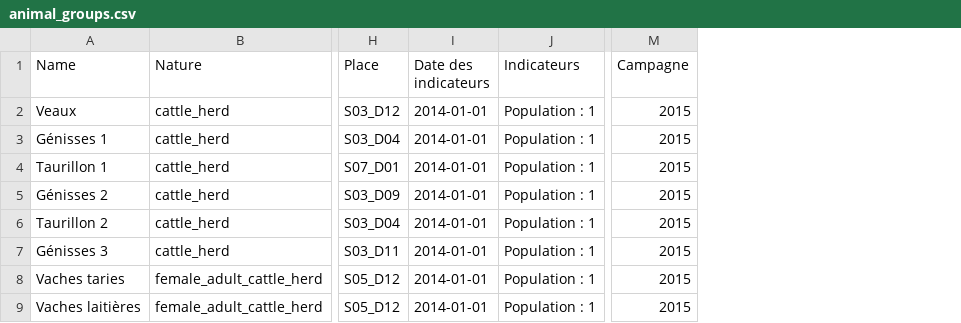
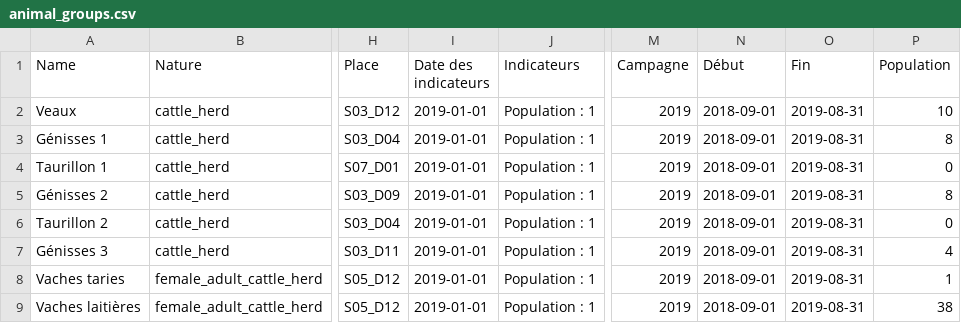
Before and after one commit to ekylibre/first_run-demo, a CSV file: alamano/animal_groups.csv, drawn as a sheet; only a part is shown, gaps mark what is left out; the diff names each change by its address in the sheet, - before the commit and + after, or states it on an @@ line.

Commit message:
Update data and fix first bug

```diff
--- a/alamano/animal_groups.csv
+++ b/alamano/animal_groups.csv
+column N (Début), rows 2-9: all 2018-09-01
+column O (Fin), rows 2-9: all 2019-08-31
+column P (Population), rows 2-9: 10 | 8 | 0 | 8 | 0 | 4 | 1 | 38
-I2:I9 (Date des indicateurs): 2014-01-01
+I2:I9 (Date des indicateurs): 2019-01-01
-M2:M9 (Campagne): 2015
+M2:M9 (Campagne): 2019
```
Also changed, not shown: 1 other file.
